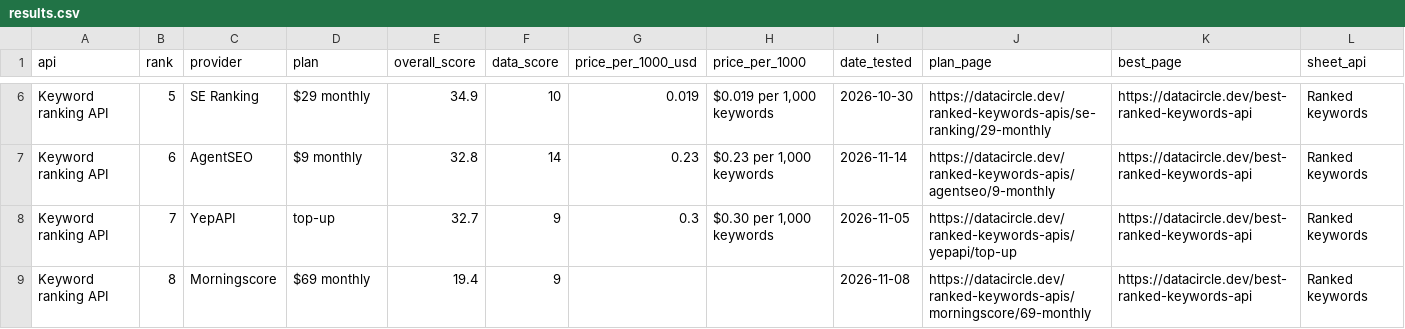
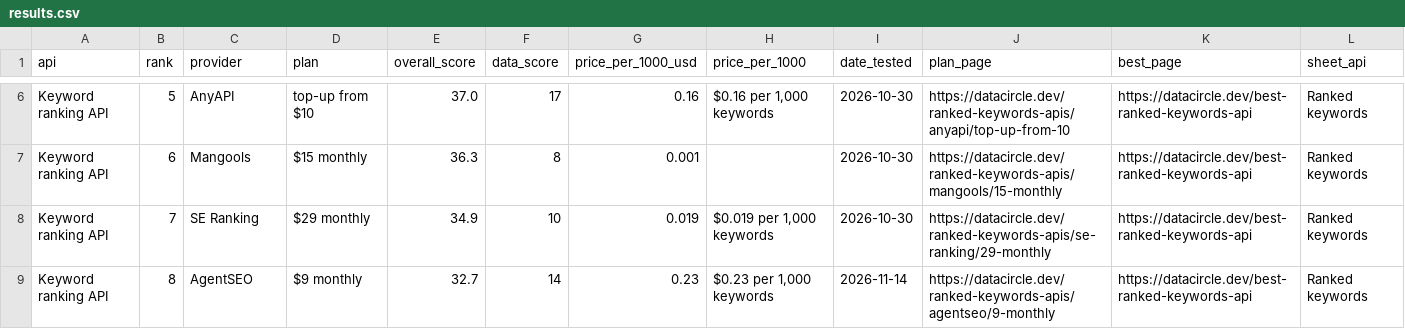
Before and after one commit to waynehamadi/best-ranked-keywords-api, a CSV file: results.csv, drawn as a sheet; only a part is shown, gaps mark what is left out; the diff covers the shown part only; the diff names each change by its address in the sheet, - before the commit and + after, or states it on an @@ line.

Commit message:
Benchmark results from datacircle.dev

```diff
--- a/results.csv
+++ b/results.csv
-C6 (provider): SE Ranking
+C6 (provider): AnyAPI
-D6 (plan): $29 monthly
+D6 (plan): top-up from $10
-E6 (overall_score): 34.9
+E6 (overall_score): 37.0
-F6 (data_score): 10
+F6 (data_score): 17
-G6 (price_per_1000_usd): 0.019
+G6 (price_per_1000_usd): 0.16
-H6 (price_per_1000): $0.019 per 1,000 keywords
+H6 (price_per_1000): $0.16 per 1,000 keywords
-J6 (plan_page): https://datacircle.dev/ranked-keywords-apis/se-ranking/29-monthly
+J6 (plan_page): https://datacircle.dev/ranked-keywords-apis/anyapi/top-up-from-10
-C7 (provider): AgentSEO
+C7 (provider): Mangools
-D7 (plan): $9 monthly
+D7 (plan): $15 monthly
-E7 (overall_score): 32.8
+E7 (overall_score): 36.3
-F7 (data_score): 14
+F7 (data_score): 8
-G7 (price_per_1000_usd): 0.23
+G7 (price_per_1000_usd): 0.001
-H7 (price_per_1000): $0.23 per 1,000 keywords
+H7 (price_per_1000): (empty)
-I7 (date_tested): 2026-11-14
+I7 (date_tested): 2026-10-30
-J7 (plan_page): https://datacircle.dev/ranked-keywords-apis/agentseo/9-monthly
+J7 (plan_page): https://datacircle.dev/ranked-keywords-apis/mangools/15-monthly
-C8 (provider): YepAPI
+C8 (provider): SE Ranking
-D8 (plan): top-up
+D8 (plan): $29 monthly
-E8 (overall_score): 32.7
+E8 (overall_score): 34.9
-F8 (data_score): 9
+F8 (data_score): 10
-G8 (price_per_1000_usd): 0.3
+G8 (price_per_1000_usd): 0.019
-H8 (price_per_1000): $0.30 per 1,000 keywords
+H8 (price_per_1000): $0.019 per 1,000 keywords
-I8 (date_tested): 2026-11-05
+I8 (date_tested): 2026-10-30
-J8 (plan_page): https://datacircle.dev/ranked-keywords-apis/yepapi/top-up
+J8 (plan_page): https://datacircle.dev/ranked-keywords-apis/se-ranking/29-monthly
-C9 (provider): Morningscore
+C9 (provider): AgentSEO
-D9 (plan): $69 monthly
+D9 (plan): $9 monthly
-E9 (overall_score): 19.4
+E9 (overall_score): 32.7
-F9 (data_score): 9
+F9 (data_score): 14
-G9 (price_per_1000_usd): (empty)
+G9 (price_per_1000_usd): 0.23
-H9 (price_per_1000): (empty)
+H9 (price_per_1000): $0.23 per 1,000 keywords
-I9 (date_tested): 2026-11-08
+I9 (date_tested): 2026-11-14
-J9 (plan_page): https://datacircle.dev/ranked-keywords-apis/morningscore/69-monthly
+J9 (plan_page): https://datacircle.dev/ranked-keywords-apis/agentseo/9-monthly
```
Also changed, not shown: 2 added rows and 42 edited cells elsewhere in this file, 1 other file.
